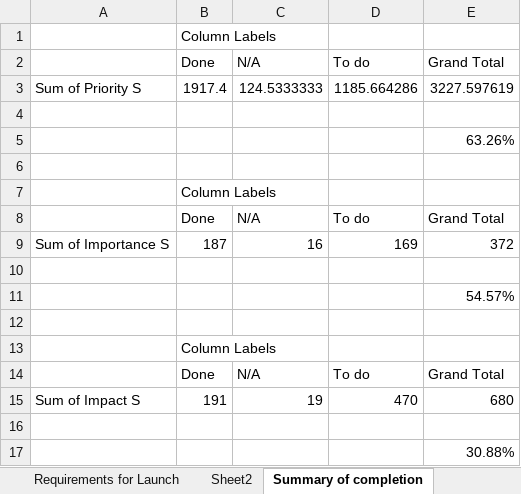
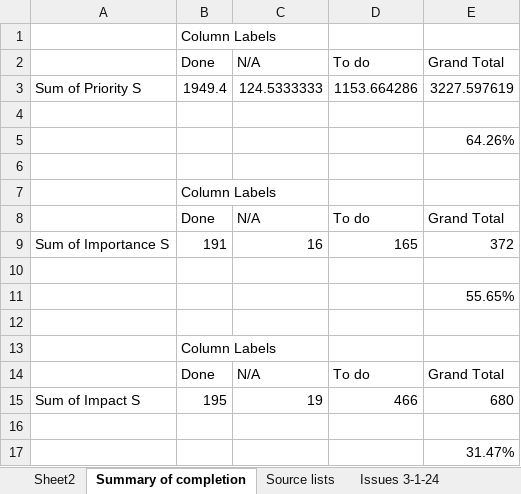
Before and after one commit to SigmaFireFox/SigmaFox, an Excel workbook: apps/e-questrian/e-Questrian - To do list.xlsx, sheet Summary of completion, drawn as a sheet; values as stored, in another font and other column widths than the file's, no borders; the diff names each change by its address in the sheet, - before the commit and + after, or states it on an @@ line.

```diff
--- a/apps/e-questrian/e-Questrian - To do list.xlsx (sheet Summary of completion)
+++ b/apps/e-questrian/e-Questrian - To do list.xlsx (sheet Summary of completion)
-B3: 1917.4
+B3: 1949.4
-D3: 1185.664286
+D3: 1153.664286
-E5: 63.26%
+E5: 64.26%
-B9: 187
+B9: 191
-D9: 169
+D9: 165
-E11: 54.57%
+E11: 55.65%
-B15: 191
+B15: 195
-D15: 470
+D15: 466
-E17: 30.88%
+E17: 31.47%
```
Also changed, not shown: sheet Issues 3-1-24, other sheet tabs, formulas that keep their value, hidden cells, 1 other file.
